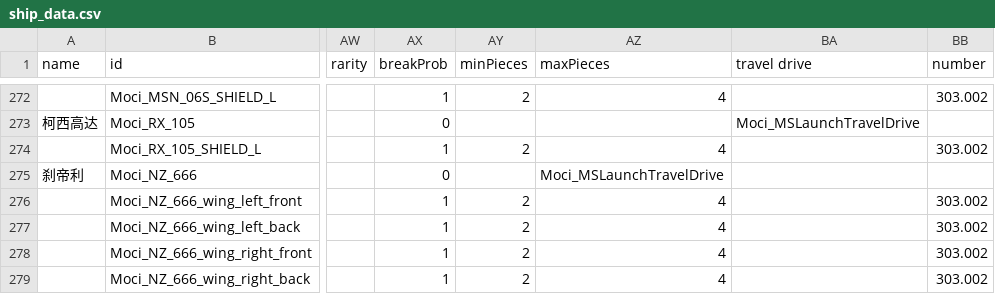
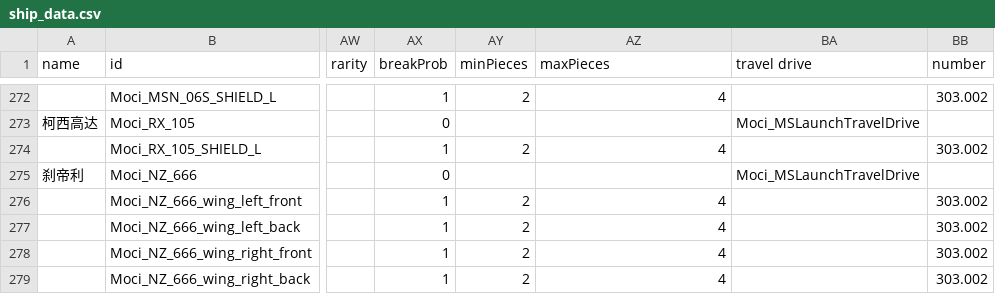
Before and after one commit to erenamochizuki/Moci-ShipPack, a CSV file: MociShipPack/data/hulls/ship_data.csv, drawn as a sheet; only a part is shown, gaps mark what is left out; the diff names each change by its address in the sheet, - before the commit and + after, or states it on an @@ line.

```diff
--- a/MociShipPack/data/hulls/ship_data.csv
+++ b/MociShipPack/data/hulls/ship_data.csv
-AZ275 (maxPieces): Moci_MSLaunchTravelDrive
+AZ275 (maxPieces): (empty)
-BA275 (travel drive): (empty)
+BA275 (travel drive): Moci_MSLaunchTravelDrive
```
Also changed, not shown: 34 other files.
